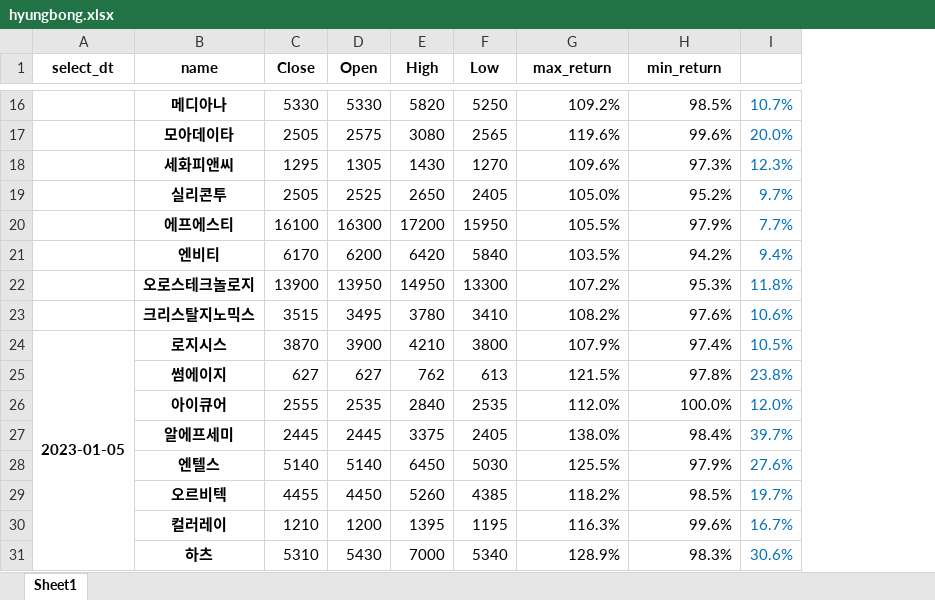
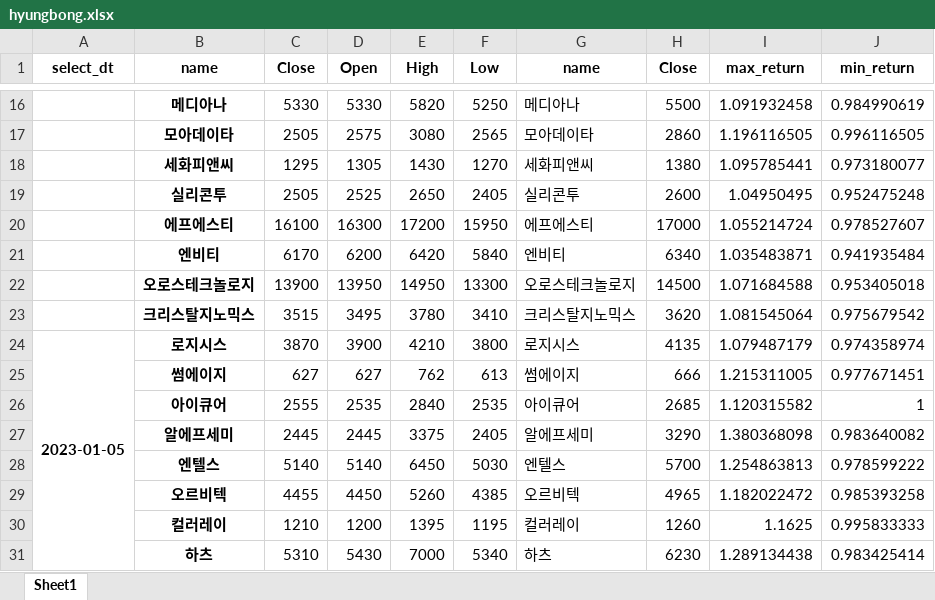
Before and after one commit to occam-KHS/kosdaq_advisor, an Excel workbook: hyungbong.xlsx, sheet Sheet1, drawn as a sheet; only a part is shown, gaps mark what is left out; values as stored, in another font and other column widths than the file's, no borders; removed rows and columns are numbered as before the commit, all else as after; the diff covers the shown part only; the diff names each change by its address in the sheet, - before the commit and + after, or states it on an @@ line.

```diff
--- a/hyungbong.xlsx (sheet Sheet1)
+++ b/hyungbong.xlsx (sheet Sheet1)
+column G (name), rows 16-31: 메디아나 | 모아데이타 | 세화피앤씨 | 실리콘투 | 에프에스티 | 엔비티 | 오로스테크놀로지 | 크리스탈지노믹스 | 로지시스 | 썸에이지 | 아이큐어 | 알에프세미 | 엔텔스 | 오르비텍 | 컬러레이 | 하츠
+column H (Close), rows 16-31: 5500 | 2860 | 1380 | 2600 | 17000 | 6340 | 14500 | 3620 | 4135 | 666 | 2685 | 3290 | 5700 | 4965 | 1260 | 6230
-column I, rows 16-31: 10.7% | 20.0% | 12.3% | 9.7% | 7.7% | 9.4% | 11.8% | 10.6% | 10.5% | 23.8% | 12.0% | 39.7% | 27.6% | 19.7% | 16.7% | 30.6%
-I16 (max_return): 109.2%
+I16 (max_return): 1.091932458
-J16 (min_return): 98.5%
+J16 (min_return): 0.984990619
-I17 (max_return): 119.6%
+I17 (max_return): 1.196116505
-J17 (min_return): 99.6%
+J17 (min_return): 0.996116505
-I18 (max_return): 109.6%
+I18 (max_return): 1.095785441
-J18 (min_return): 97.3%
+J18 (min_return): 0.973180077
-I19 (max_return): 105.0%
+I19 (max_return): 1.04950495
-J19 (min_return): 95.2%
+J19 (min_return): 0.952475248
-I20 (max_return): 105.5%
+I20 (max_return): 1.055214724
-J20 (min_return): 97.9%
+J20 (min_return): 0.978527607
-I21 (max_return): 103.5%
+I21 (max_return): 1.035483871
-J21 (min_return): 94.2%
+J21 (min_return): 0.941935484
-I22 (max_return): 107.2%
+I22 (max_return): 1.071684588
-J22 (min_return): 95.3%
+J22 (min_return): 0.953405018
-I23 (max_return): 108.2%
+I23 (max_return): 1.081545064
-J23 (min_return): 97.6%
+J23 (min_return): 0.975679542
-I24 (max_return): 107.9%
+I24 (max_return): 1.079487179
-J24 (min_return): 97.4%
+J24 (min_return): 0.974358974
-I25 (max_return): 121.5%
+I25 (max_return): 1.215311005
-J25 (min_return): 97.8%
+J25 (min_return): 0.977671451
-I26 (max_return): 112.0%
+I26 (max_return): 1.120315582
-J26 (min_return): 100.0%
+J26 (min_return): 1
-I27 (max_return): 138.0%
+I27 (max_return): 1.380368098
-J27 (min_return): 98.4%
+J27 (min_return): 0.983640082
-I28 (max_return): 125.5%
+I28 (max_return): 1.254863813
-J28 (min_return): 97.9%
+J28 (min_return): 0.978599222
-I29 (max_return): 118.2%
+I29 (max_return): 1.182022472
-J29 (min_return): 98.5%
+J29 (min_return): 0.985393258
-I30 (max_return): 116.3%
+I30 (max_return): 1.1625
-J30 (min_return): 99.6%
+J30 (min_return): 0.995833333
-I31 (max_return): 128.9%
+I31 (max_return): 1.289134438
-J31 (min_return): 98.3%
+J31 (min_return): 0.983425414
```
Also changed, not shown: 11 added rows and 246 edited cells elsewhere in this sheet, 3 other files.
